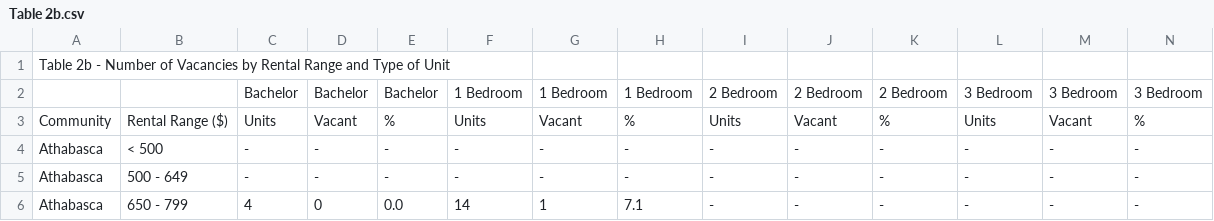
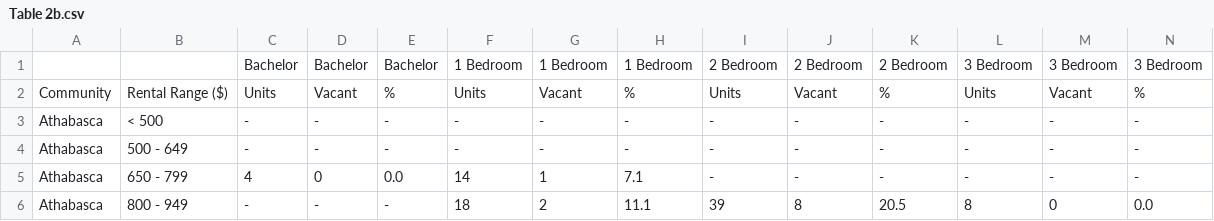
Before and after one commit to Mathemusician1729/DATA-221-Project, a CSV file: Matthew's Data/Table 2b.csv, drawn as a sheet; only a part is shown; the shorter side is filled out with more unchanged rows; rows hold the shown columns only; the diff names each change by its address in the sheet, - before the commit and + after, or states it on an @@ line.

```diff
--- a/Matthew's Data/Table 2b.csv
+++ b/Matthew's Data/Table 2b.csv
-row 1: Table 2b - Number of Vacancies by Rental Range and Type of Unit
```
Also changed, not shown: Matthew's Data/Table 2b - 2.csv, Matthew's Data/Table6.csv, 2 other files.
